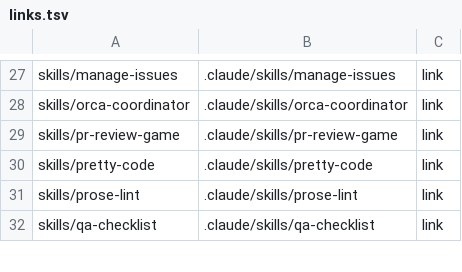
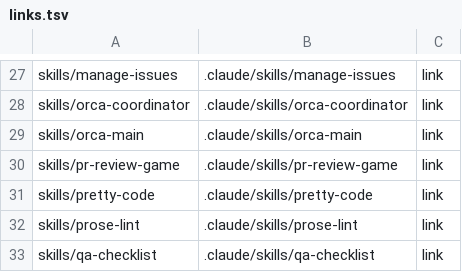
Before and after one commit to cocodding0723/claude-config, a TSV file: links.tsv, drawn as a sheet; only a part is shown, gaps mark what is left out.

```diff
--- a/links.tsv
+++ b/links.tsv
@@ -28,2 +28,3 @@ skills/manage-issues	.claude/skills/manage-issues	link
 skills/orca-coordinator	.claude/skills/orca-coordinator	link
+skills/orca-main	.claude/skills/orca-main	link
 skills/pr-review-game	.claude/skills/pr-review-game	link
```
Also changed, not shown: live-diff.tsv, 7 other files.
